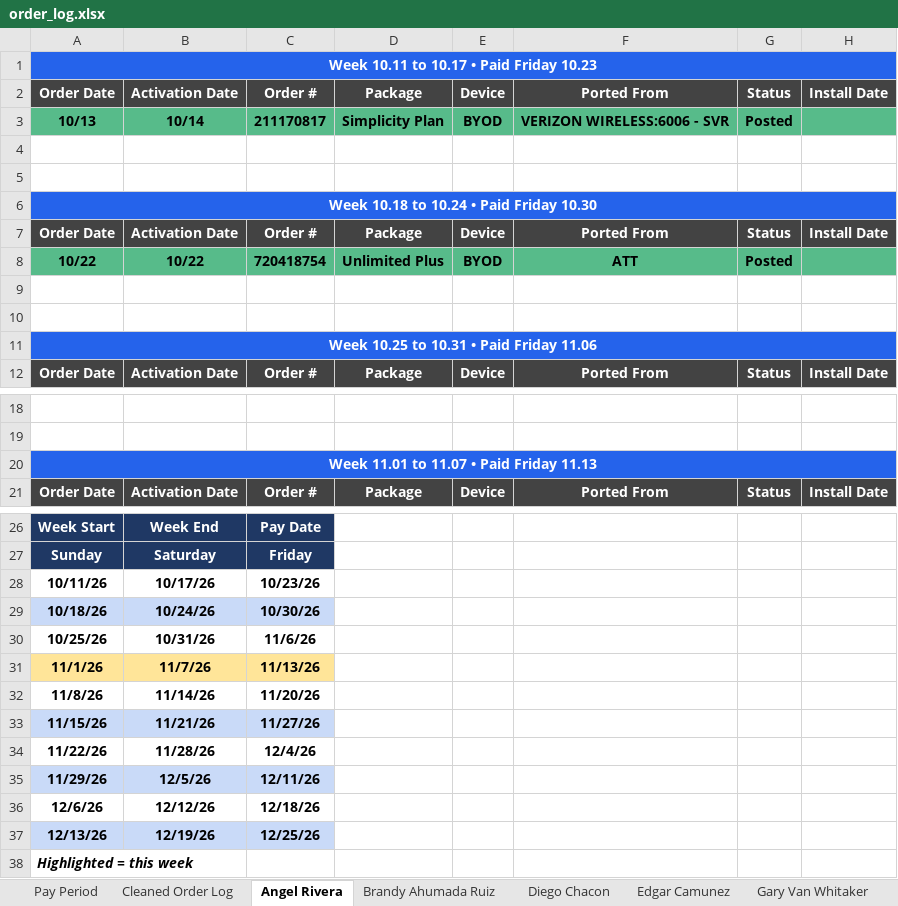
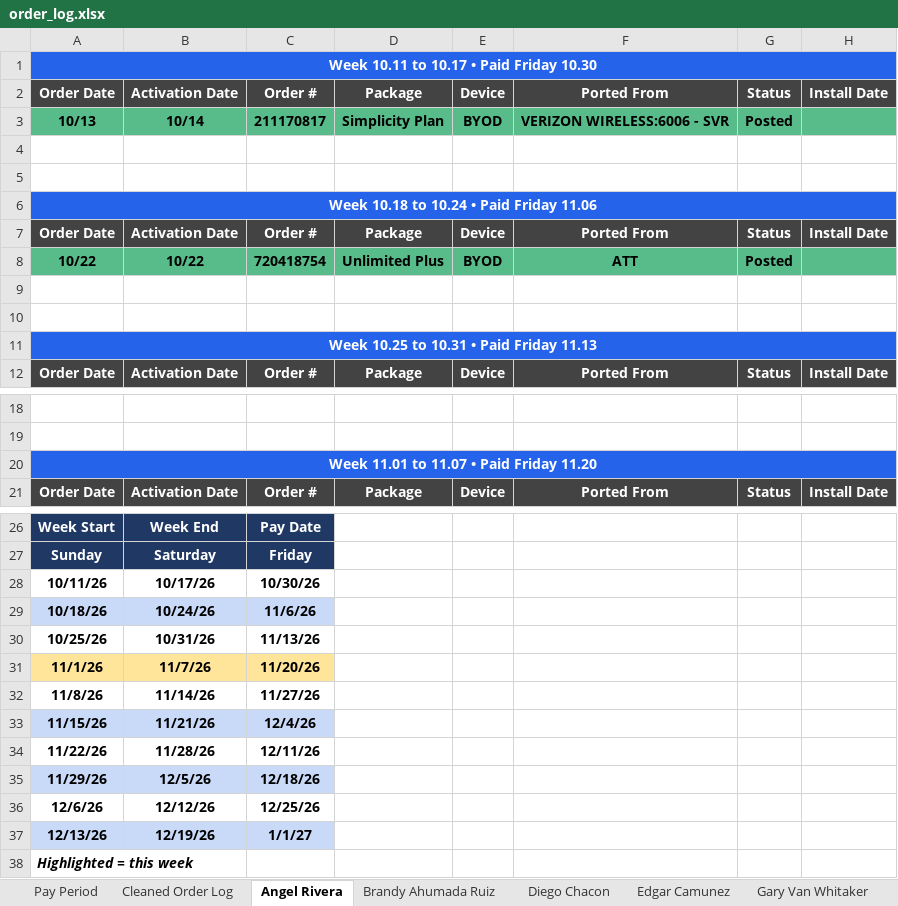
Before and after one commit to raffi127-ctrl/Alphalete-Reporting-Hub, an Excel workbook: resources/verizon_review/order_log.xlsx, sheet Angel Rivera, drawn as a sheet; only a part is shown, gaps mark what is left out; values as stored, in another font and other column widths than the file's, no borders; the diff names each change by its address in the sheet, - before the commit and + after, or states it on an @@ line.

```diff
--- a/resources/verizon_review/order_log.xlsx (sheet Angel Rivera)
+++ b/resources/verizon_review/order_log.xlsx (sheet Angel Rivera)
-A1: Week 10.11 to 10.17 • Paid Friday 10.23
+A1: Week 10.11 to 10.17 • Paid Friday 10.30
-A6: Week 10.18 to 10.24 • Paid Friday 10.30
+A6: Week 10.18 to 10.24 • Paid Friday 11.06
-A11: Week 10.25 to 10.31 • Paid Friday 11.06
+A11: Week 10.25 to 10.31 • Paid Friday 11.13
-A20: Week 11.01 to 11.07 • Paid Friday 11.13
+A20: Week 11.01 to 11.07 • Paid Friday 11.20
-C28: 10/23/26
+C28: 10/30/26
-C29: 10/30/26
+C29: 11/6/26
-C30: 11/6/26
+C30: 11/13/26
-C31: 11/13/26
+C31: 11/20/26
-C32: 11/20/26
+C32: 11/27/26
-C33: 11/27/26
+C33: 12/4/26
-C34: 12/4/26
+C34: 12/11/26
-C35: 12/11/26
+C35: 12/18/26
-C36: 12/18/26
+C36: 12/25/26
-C37: 12/25/26
+C37: 1/1/27
```
Also changed, not shown: sheet Edgar Camunez, sheet Gary Van Whitaker, sheet William Bautista, sheet Diego Chacon, sheet Thais Alvarez Aragon, sheet Jayden Willingham, 11 more sheets, 7 other files.
